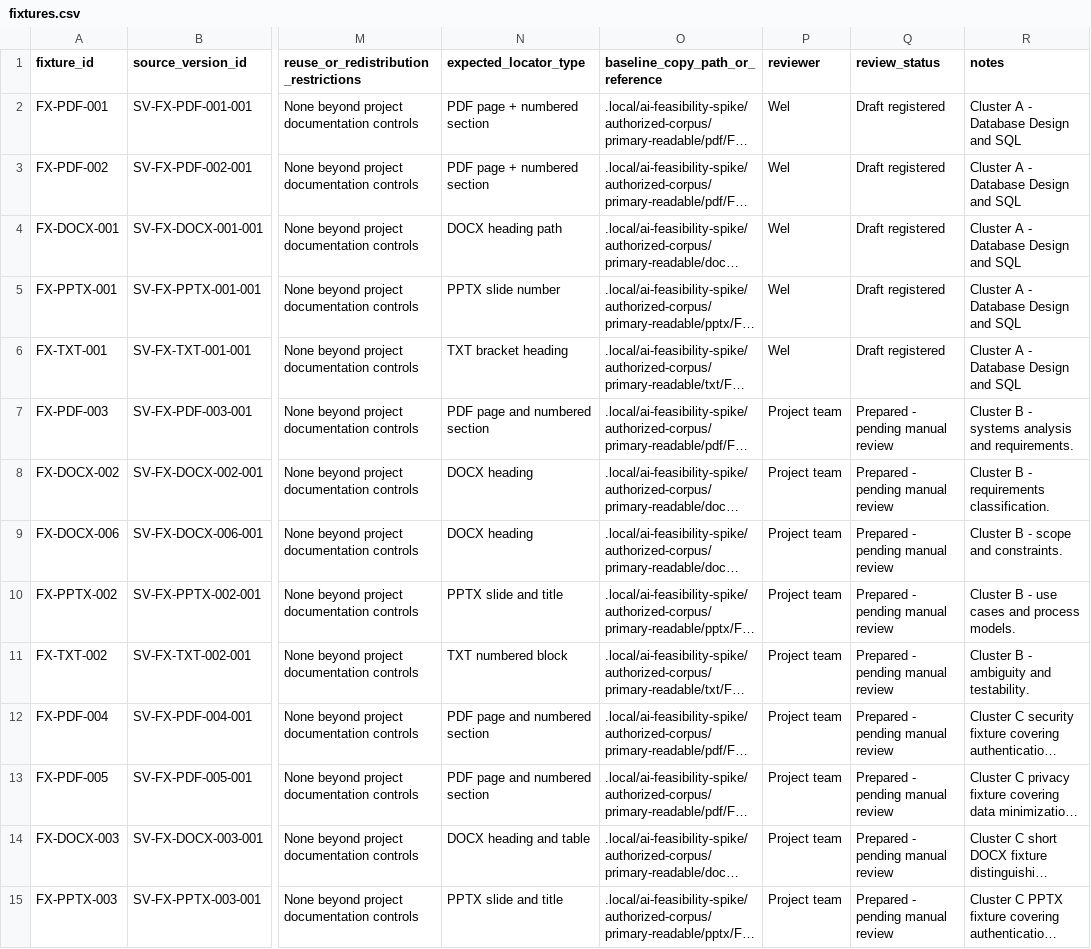
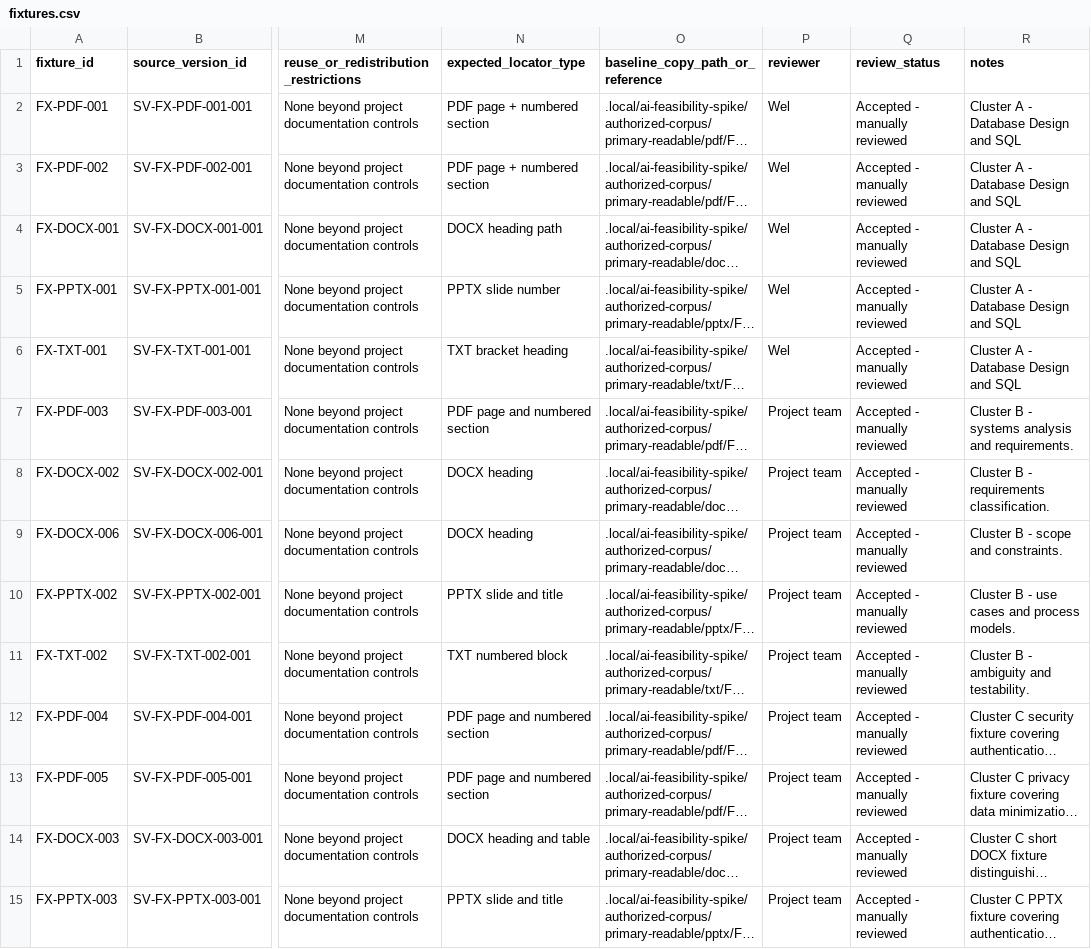
Before and after one commit to koyawel27/bpc-learnshare, a CSV file: docs/ai-feasibility-spike/registers/fixtures.csv, drawn as a sheet; only a part is shown, gaps mark what is left out; long unchanged cells end in …; the diff covers the shown part only; the diff names each change by its address in the sheet, - before the commit and + after, or states it on an @@ line.

Commit message:
docs(ai-spike): reconcile fixture review statuses

```diff
--- a/docs/ai-feasibility-spike/registers/fixtures.csv
+++ b/docs/ai-feasibility-spike/registers/fixtures.csv
-Q2:Q6 (review_status): Draft registered
+Q2:Q6 (review_status): Accepted - manually reviewed
-Q7:Q15 (review_status): Prepared - pending manual review
+Q7:Q15 (review_status): Accepted - manually reviewed
```
Also changed, not shown: 16 edited cells elsewhere in this file.
